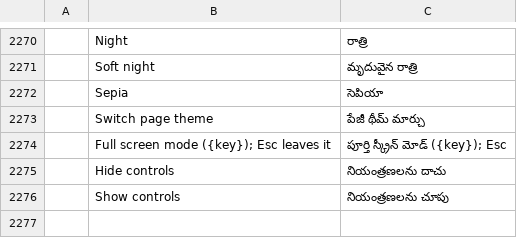
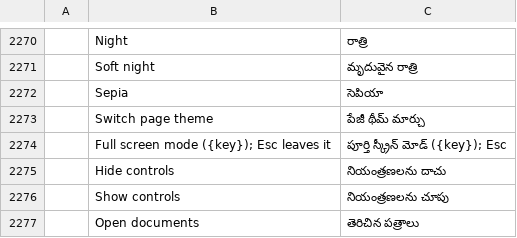
Before and after one commit to abdulrahmanelnegery/pdfcraft, a TSV file: crates/ui-egui/src/i18n/te.tsv, drawn as a sheet; only a part is shown, gaps mark what is left out; the diff names each change by its address in the sheet, - before the commit and + after, or states it on an @@ line.

```diff
--- a/crates/ui-egui/src/i18n/te.tsv
+++ b/crates/ui-egui/src/i18n/te.tsv
+row 2277:  | Open documents | తెరిచిన పత్రాలు
```
Also changed, not shown: crates/ui-egui/src/i18n/ar.tsv, crates/ui-egui/src/i18n/bg.tsv, 19 other files.
